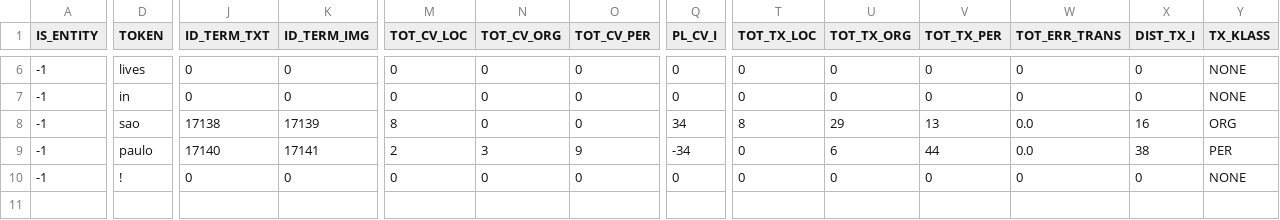
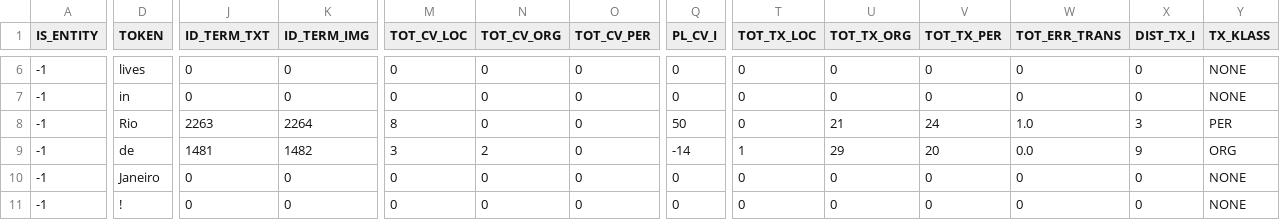
Before and after one commit to SmartDataAnalytics/HORUS-NER, a CSV file: scripts/horus_annotation.csv, drawn as a sheet; only a part is shown, gaps mark what is left out; rows hold the shown columns only; the diff covers the shown part only; the diff names each change by its address in the sheet, - before the commit and + after, or states it on an @@ line.

```diff
--- a/scripts/horus_annotation.csv
+++ b/scripts/horus_annotation.csv
-D8 (TOKEN): sao
+D8 (TOKEN): Rio
-J8 (ID_TERM_TXT): 17138
+J8 (ID_TERM_TXT): 2263
-K8 (ID_TERM_IMG): 17139
+K8 (ID_TERM_IMG): 2264
-Q8 (PL_CV_I): 34
+Q8 (PL_CV_I): 50
-T8 (TOT_TX_LOC): 8
+T8 (TOT_TX_LOC): 0
-U8 (TOT_TX_ORG): 29
+U8 (TOT_TX_ORG): 21
-V8 (TOT_TX_PER): 13
+V8 (TOT_TX_PER): 24
-W8 (TOT_ERR_TRANS): 0.0
+W8 (TOT_ERR_TRANS): 1.0
-X8 (DIST_TX_I): 16
+X8 (DIST_TX_I): 3
-Y8 (TX_KLASS): ORG
+Y8 (TX_KLASS): PER
-D9 (TOKEN): paulo
+D9 (TOKEN): de
-J9 (ID_TERM_TXT): 17140
+J9 (ID_TERM_TXT): 1481
-K9 (ID_TERM_IMG): 17141
+K9 (ID_TERM_IMG): 1482
-M9 (TOT_CV_LOC): 2
+M9 (TOT_CV_LOC): 3
-N9 (TOT_CV_ORG): 3
+N9 (TOT_CV_ORG): 2
-O9 (TOT_CV_PER): 9
+O9 (TOT_CV_PER): 0
-Q9 (PL_CV_I): -34
+Q9 (PL_CV_I): -14
-T9 (TOT_TX_LOC): 0
+T9 (TOT_TX_LOC): 1
-U9 (TOT_TX_ORG): 6
+U9 (TOT_TX_ORG): 29
-V9 (TOT_TX_PER): 44
+V9 (TOT_TX_PER): 20
-X9 (DIST_TX_I): 38
+X9 (DIST_TX_I): 9
-Y9 (TX_KLASS): PER
+Y9 (TX_KLASS): ORG
+row 10: -1 | Janeiro | 0 | 0 | 0 | 0 | 0 | 0 | 0 | 0 | 0 | 0 | 0 | NONE
```
Also changed, not shown: 59 edited cells elsewhere in this file, 2 other files.
